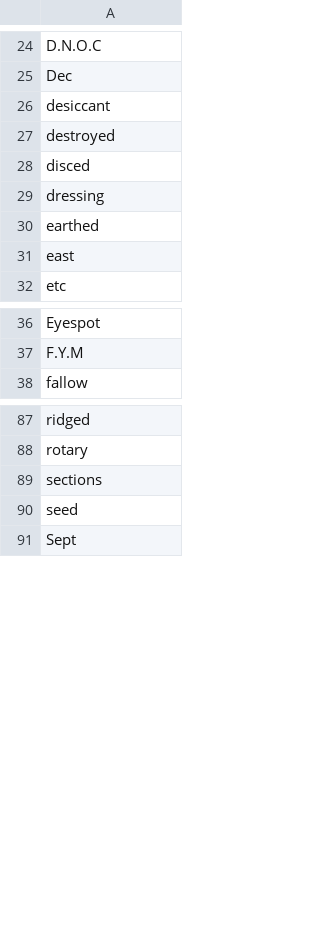
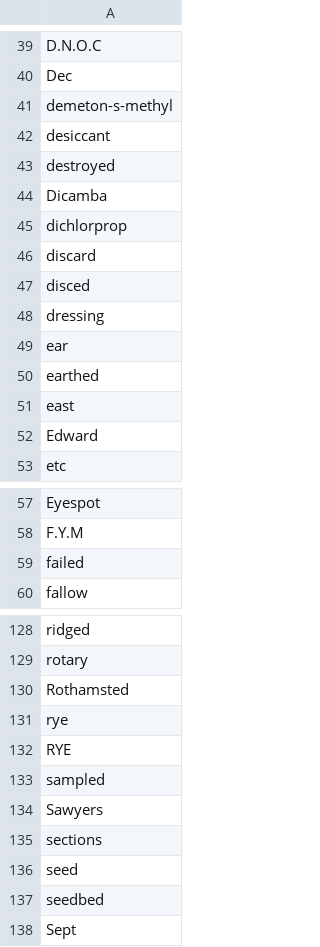
Before and after one commit to Rothamsted-Ecoinformatics/YieldbookDatasetDrafts, a CSV file: corrections.csv, drawn as a sheet; only a part is shown, gaps mark what is left out; the diff covers the shown part only.

Commit message:
Long term liming operations and basal applications for Rothamsted and Woburn. Needs cleaning

```diff
--- a/corrections.csv
+++ b/corrections.csv
@@ -25,8 +40,14 @@ D.N.O.C
 Dec
+demeton-s-methyl
 desiccant
 destroyed
+Dicamba
+dichlorprop
+discard
 disced
 dressing
+ear
 earthed
 east
+Edward
 etc
@@ -37,2 +58,3 @@ Eyespot
 F.Y.M
+failed
 fallow
@@ -88,4 +129,10 @@ ridged
 rotary
+Rothamsted
+rye
+RYE
+sampled
+Sawyers
 sections
 seed
+seedbed
 Sept
```
Also changed, not shown: 29 added rows, 15 moved rows and 1 edited cell elsewhere in this file, 2 other files.
